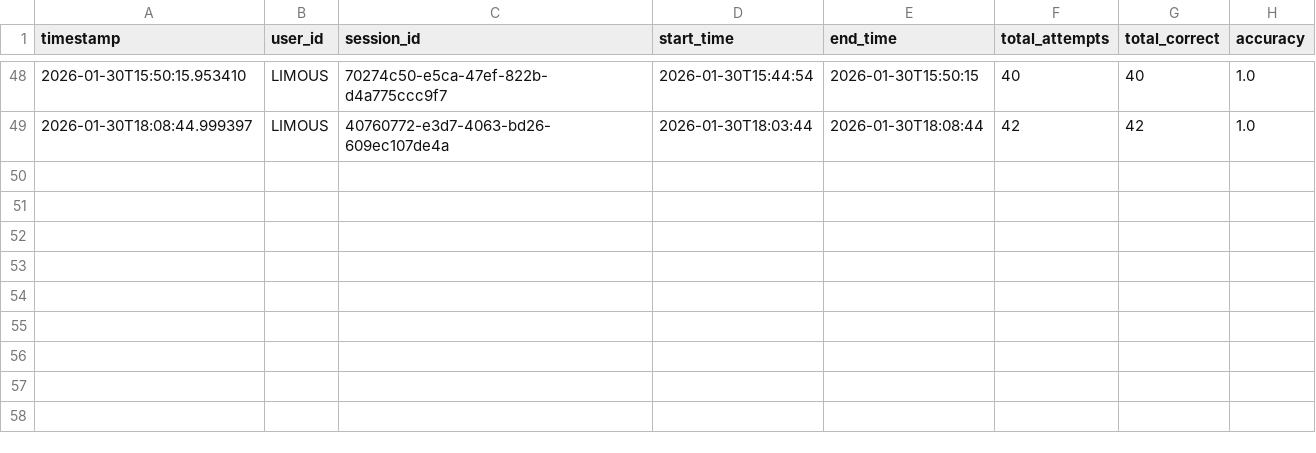
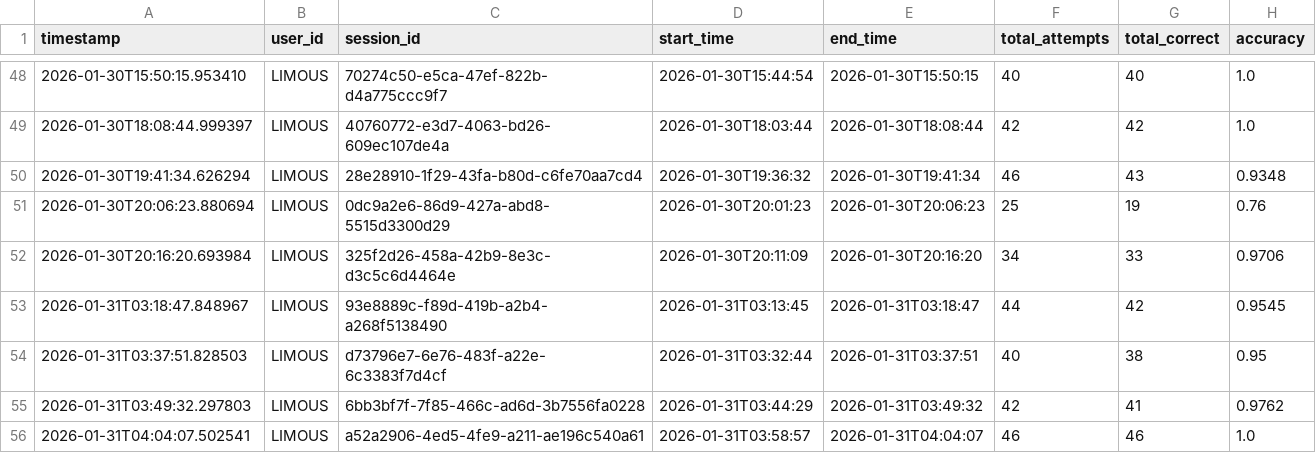
Before and after one commit to LIMOUS007/SkillDash, a CSV file: session_summary.csv, drawn as a sheet; only a part is shown, gaps mark what is left out; the diff names each change by its address in the sheet, - before the commit and + after, or states it on an @@ line.

```diff
--- a/session_summary.csv
+++ b/session_summary.csv
+row 50: 2026-01-30T19:41:34.626294 | LIMOUS | 28e28910-1f29-43fa-b80d-c6fe70aa7cd4 | 2026-01-30T19:36:32 | 2026-01-30T19:41:34 | 46 | 43 | 0.9348
+row 51: 2026-01-30T20:06:23.880694 | LIMOUS | 0dc9a2e6-86d9-427a-abd8-5515d3300d29 | 2026-01-30T20:01:23 | 2026-01-30T20:06:23 | 25 | 19 | 0.76
+row 52: 2026-01-30T20:16:20.693984 | LIMOUS | 325f2d26-458a-42b9-8e3c-d3c5c6d4464e | 2026-01-30T20:11:09 | 2026-01-30T20:16:20 | 34 | 33 | 0.9706
+row 53: 2026-01-31T03:18:47.848967 | LIMOUS | 93e8889c-f89d-419b-a2b4-a268f5138490 | 2026-01-31T03:13:45 | 2026-01-31T03:18:47 | 44 | 42 | 0.9545
+row 54: 2026-01-31T03:37:51.828503 | LIMOUS | d73796e7-6e76-483f-a22e-6c3383f7d4cf | 2026-01-31T03:32:44 | 2026-01-31T03:37:51 | 40 | 38 | 0.95
+row 55: 2026-01-31T03:49:32.297803 | LIMOUS | 6bb3bf7f-7f85-466c-ad6d-3b7556fa0228 | 2026-01-31T03:44:29 | 2026-01-31T03:49:32 | 42 | 41 | 0.9762
+row 56: 2026-01-31T04:04:07.502541 | LIMOUS | a52a2906-4ed5-4fe9-a211-ae196c540a61 | 2026-01-31T03:58:57 | 2026-01-31T04:04:07 | 46 | 46 | 1.0
```
Also changed, not shown: 5 other files.
